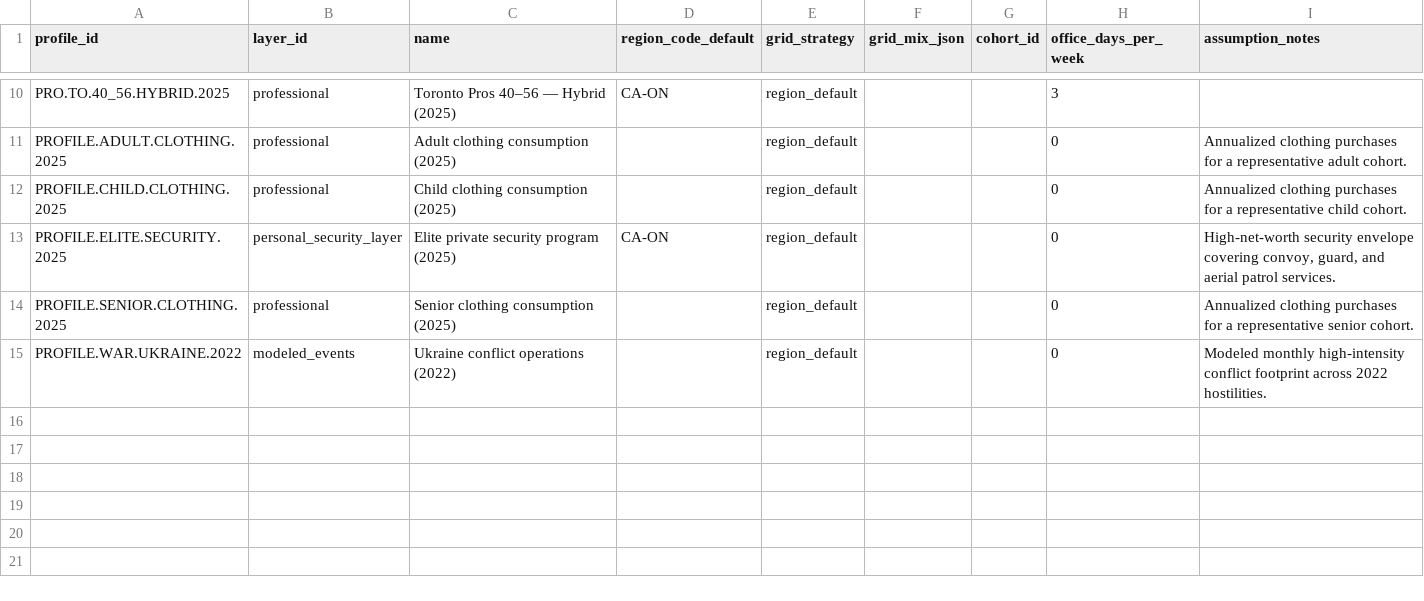
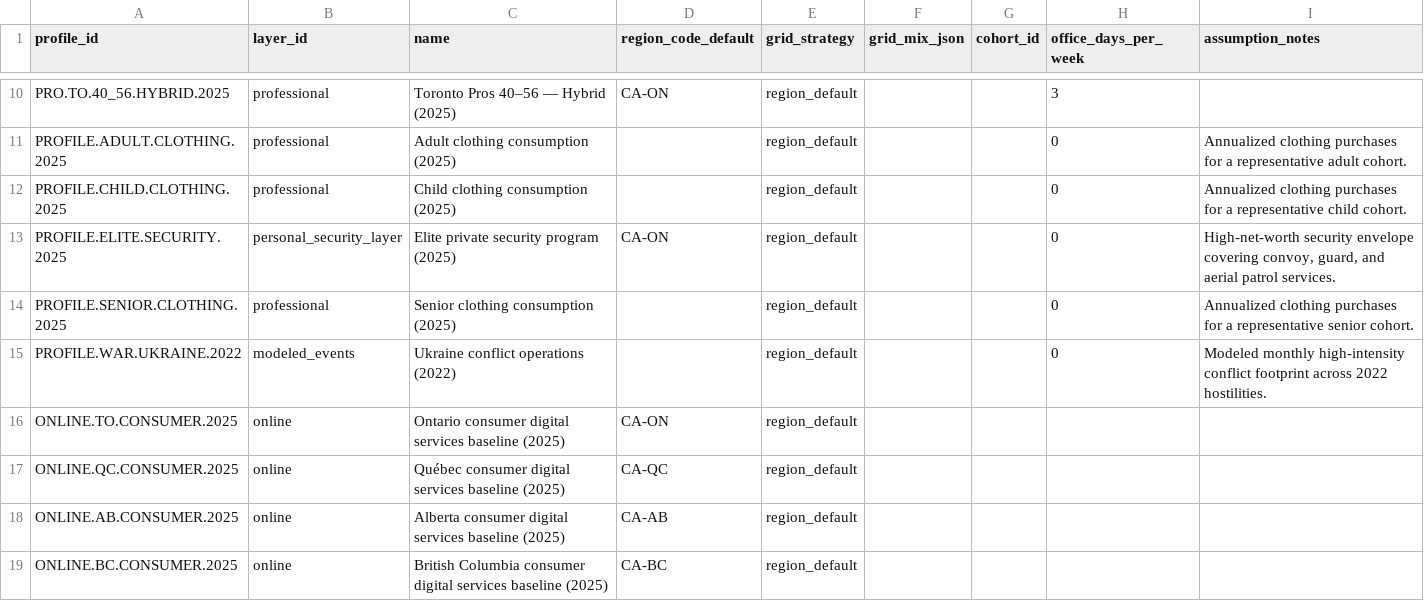
Before and after one commit to chrislyons/carbon-acx, a CSV file: data/profiles.csv, drawn as a sheet; only a part is shown, gaps mark what is left out; the diff names each change by its address in the sheet, - before the commit and + after, or states it on an @@ line.

```diff
--- a/data/profiles.csv
+++ b/data/profiles.csv
+row 16: ONLINE.TO.CONSUMER.2025 | online | Ontario consumer digital services baseline (2025) | CA-ON | region_default
+row 17: ONLINE.QC.CONSUMER.2025 | online | Québec consumer digital services baseline (2025) | CA-QC | region_default
+row 18: ONLINE.AB.CONSUMER.2025 | online | Alberta consumer digital services baseline (2025) | CA-AB | region_default
+row 19: ONLINE.BC.CONSUMER.2025 | online | British Columbia consumer digital services baseline (2025) | CA-BC | region_default
```
Also changed, not shown: 11 other files.
